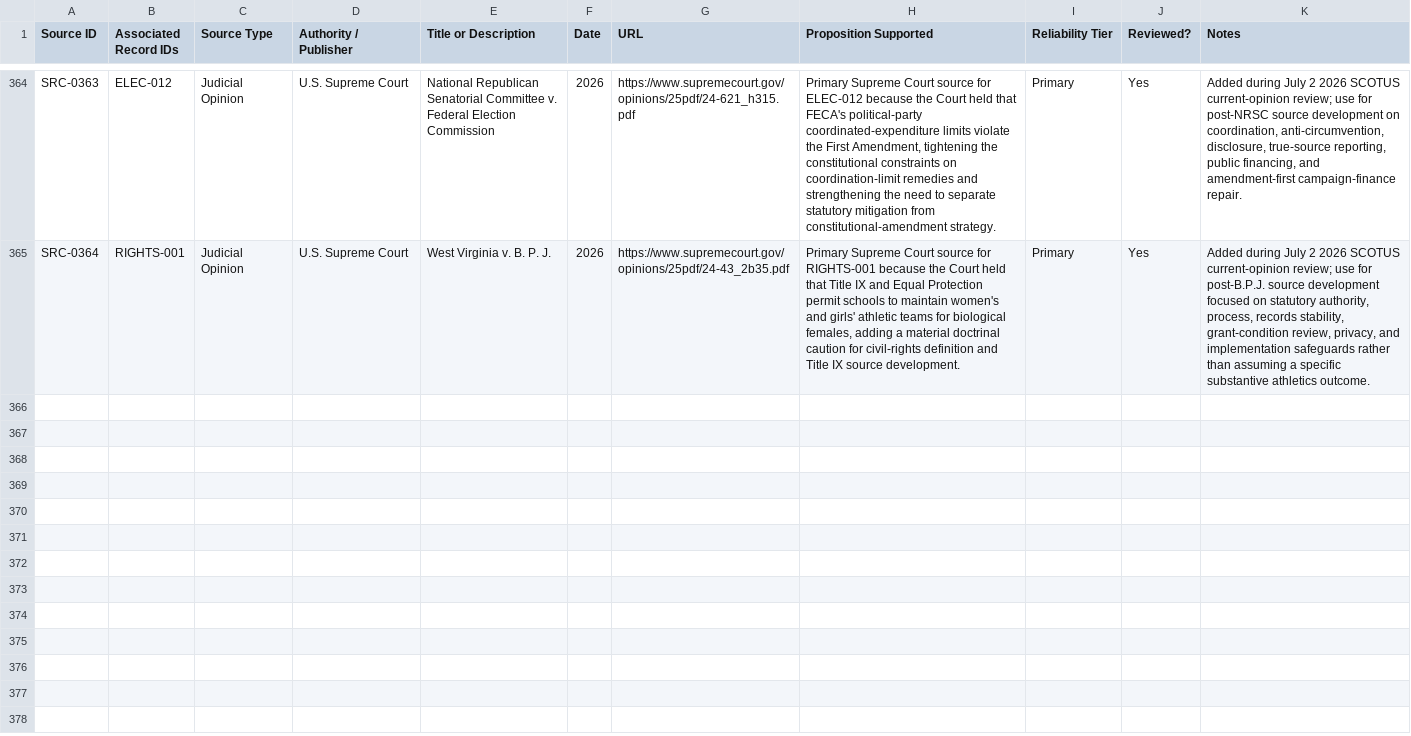
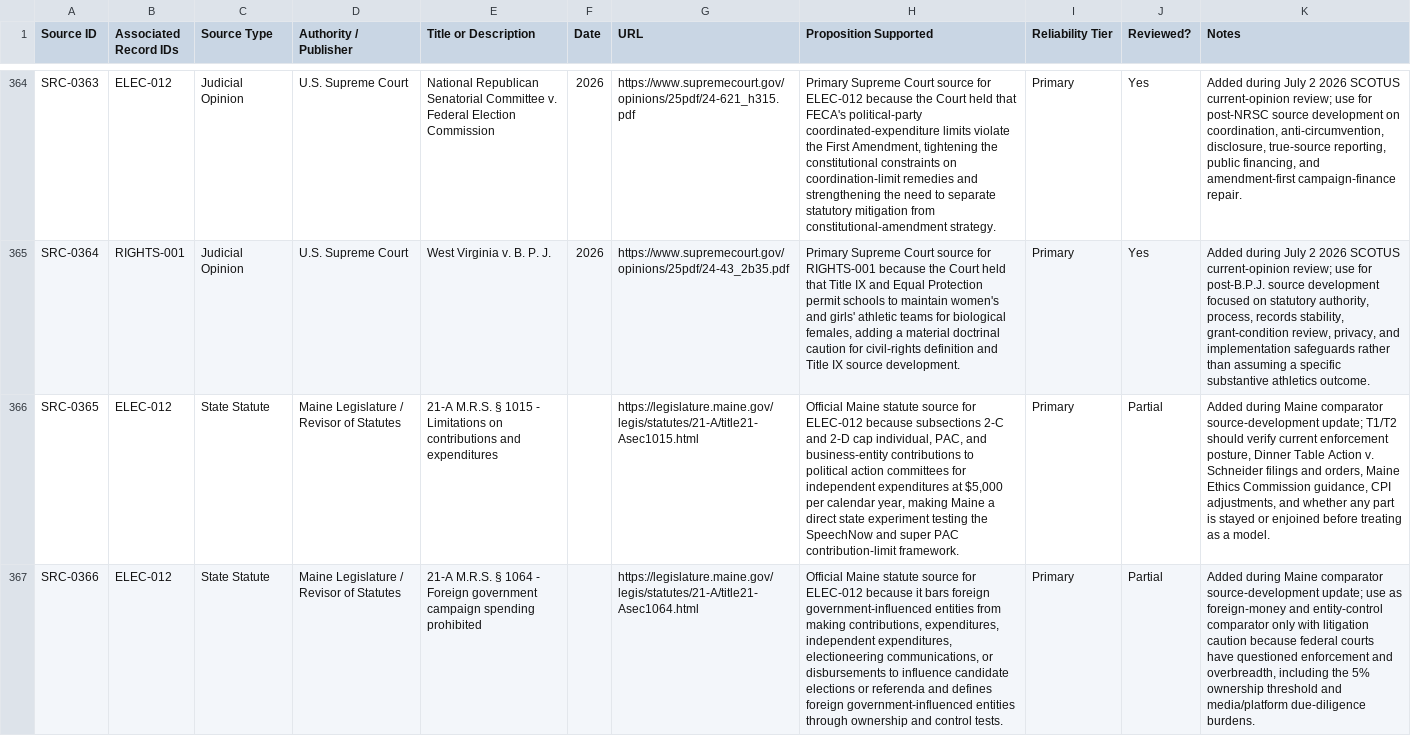
Before and after one commit to Thorncrag/ARRP, a CSV file: inventory/sources.csv, drawn as a sheet; only a part is shown, gaps mark what is left out; the diff covers the shown part only; the diff names each change by its address in the sheet, - before the commit and + after, or states it on an @@ line.

Commit message:
Integrate Maine campaign finance comparators into ELEC-012

```diff
--- a/inventory/sources.csv
+++ b/inventory/sources.csv
+row 366: SRC-0365 | ELEC-012 | State Statute | Maine Legislature / Revisor of Statutes | 21-A M.R.S. § 1015 - Limitations on contributions and expenditures |  | https://legislature.maine.gov/legis/statutes/21-A/title21-Asec1015.html | Official Maine statute source for ELEC-012 because subsections 2-C and 2-D cap individual, PAC, and business-entity contributions to political action committees for independent expenditures at $5,000 per calendar year, making Maine a direct state experiment testing the SpeechNow and super PAC contribution-limit framework. | Primary | Partial | Added during Maine comparator source-development update; T1/T2 should verify current enforcement posture, Dinner Table Action v. Schneider filings and orders, Maine Ethics Commission guidance, CPI adjustments, and whether any part is stayed or enjoined before treating as a model.
+row 367: SRC-0366 | ELEC-012 | State Statute | Maine Legislature / Revisor of Statutes | 21-A M.R.S. § 1064 - Foreign government campaign spending prohibited |  | https://legislature.maine.gov/legis/statutes/21-A/title21-Asec1064.html | Official Maine statute source for ELEC-012 because it bars foreign government-influenced entities from making contributions, expenditures, independent expenditures, electioneering communications, or disbursements to influence candidate elections or referenda and defines foreign government-influenced entities through ownership and control tests. | Primary | Partial | Added during Maine comparator source-development update; use as foreign-money and entity-control comparator only with litigation caution because federal courts have questioned enforcement and overbreadth, including the 5% ownership threshold and media/platform due-diligence burdens.
```
Also changed, not shown: 3 added rows elsewhere in this file, 4 other files.
